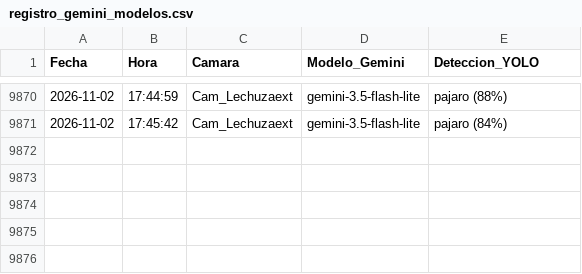
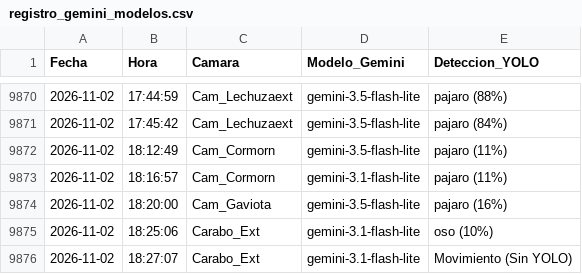
Before and after one commit to WarAI2025/FAUNA_SEO, a CSV file: registro_gemini_modelos.csv, drawn as a sheet; only a part is shown, gaps mark what is left out.

Commit message:
Sincronizacion de logs, modelos y nueva captura

```diff
--- a/registro_gemini_modelos.csv
+++ b/registro_gemini_modelos.csv
@@ -9871 +9871,6 @@ Fecha;Hora;Camara;Modelo_Gemini;Deteccion_YOLO
 2026-11-02;17:45:42;Cam_Lechuzaext;gemini-3.5-flash-lite;pajaro (84%)
+2026-11-02;18:12:49;Cam_Cormorn;gemini-3.5-flash-lite;pajaro (11%)
+2026-11-02;18:16:57;Cam_Cormorn;gemini-3.1-flash-lite;pajaro (11%)
+2026-11-02;18:20:00;Cam_Gaviota;gemini-3.5-flash-lite;pajaro (16%)
+2026-11-02;18:25:06;Carabo_Ext;gemini-3.1-flash-lite;oso (10%)
+2026-11-02;18:27:07;Carabo_Ext;gemini-3.1-flash-lite;Movimiento (Sin YOLO)
```
Also changed, not shown: 4 other files.
